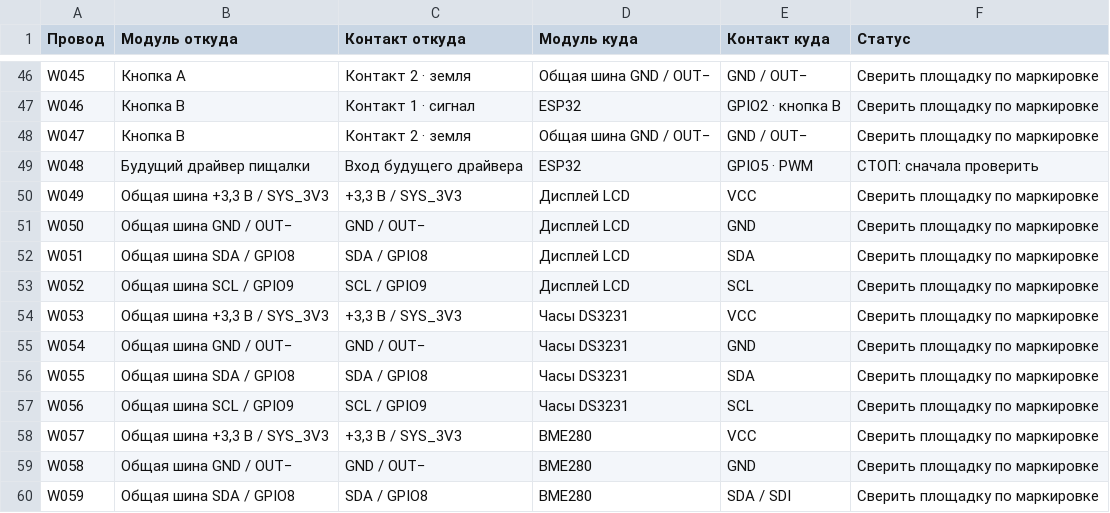
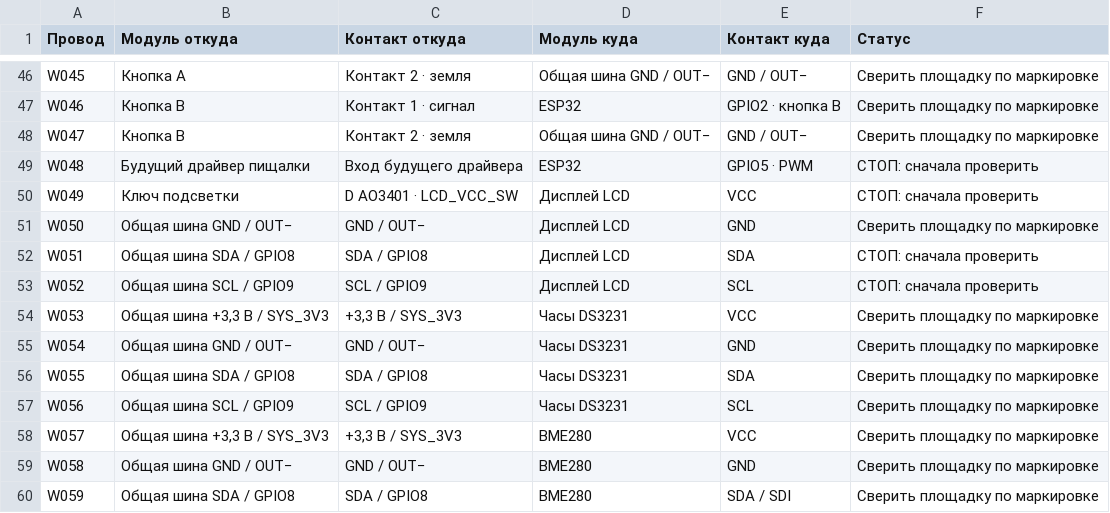
Before and after one commit to heghoge3/arduino, a CSV file: docs/hardware-v2/assembly-v2/wires.csv, drawn as a sheet; only a part is shown, gaps mark what is left out.

Commit message:
docs(hardware): adopt whole-LCD power switch target and document firmware prerequisites

```diff
--- a/docs/hardware-v2/assembly-v2/wires.csv
+++ b/docs/hardware-v2/assembly-v2/wires.csv
@@ -49,6 +49,6 @@ W047,Кнопка B,Контакт 2 · земля,Общая шина GND / OUT
 W048,Будущий драйвер пищалки,Вход будущего драйвера,ESP32,GPIO5 · PWM,СТОП: сначала проверить
-W049,"Общая шина +3,3 В / SYS_3V3","+3,3 В / SYS_3V3",Дисплей LCD,VCC,Сверить площадку по маркировке
+W049,Ключ подсветки,D AO3401 · LCD_VCC_SW,Дисплей LCD,VCC,СТОП: сначала проверить
 W050,Общая шина GND / OUT−,GND / OUT−,Дисплей LCD,GND,Сверить площадку по маркировке
-W051,Общая шина SDA / GPIO8,SDA / GPIO8,Дисплей LCD,SDA,Сверить площадку по маркировке
-W052,Общая шина SCL / GPIO9,SCL / GPIO9,Дисплей LCD,SCL,Сверить площадку по маркировке
+W051,Общая шина SDA / GPIO8,SDA / GPIO8,Дисплей LCD,SDA,СТОП: сначала проверить
+W052,Общая шина SCL / GPIO9,SCL / GPIO9,Дисплей LCD,SCL,СТОП: сначала проверить
 W053,"Общая шина +3,3 В / SYS_3V3","+3,3 В / SYS_3V3",Часы DS3231,VCC,Сверить площадку по маркировке
```
Also changed, not shown: 27 other files.
